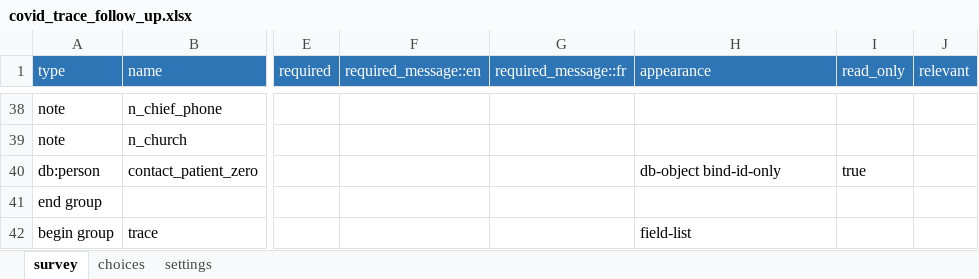
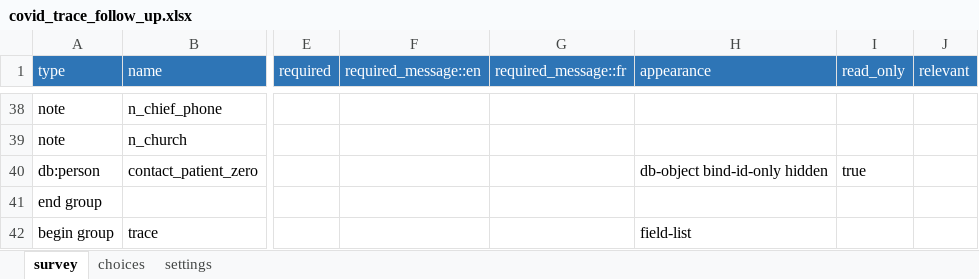
Before and after one commit to medic/config-covid, an Excel workbook: forms/app/covid_trace_follow_up.xlsx, sheet survey, drawn as a sheet; only a part is shown, gaps mark what is left out; values as stored, in another font and other column widths than the file's, no borders; charts and pictures not drawn; the diff names each change by its address in the sheet, - before the commit and + after, or states it on an @@ line.

```diff
--- a/forms/app/covid_trace_follow_up.xlsx (sheet survey)
+++ b/forms/app/covid_trace_follow_up.xlsx (sheet survey)
-H40 (appearance): db-object bind-id-only
+H40 (appearance): db-object bind-id-only hidden
```
Also changed, not shown: sheet settings, charts or pictures, forms/app/symptoms_check.xlsx, 6 other files.
